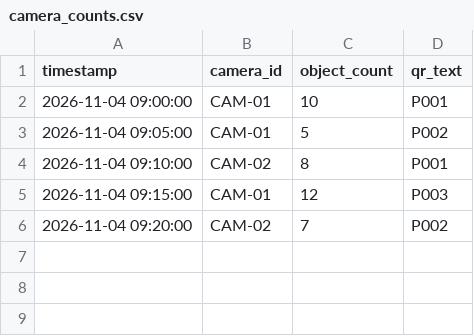
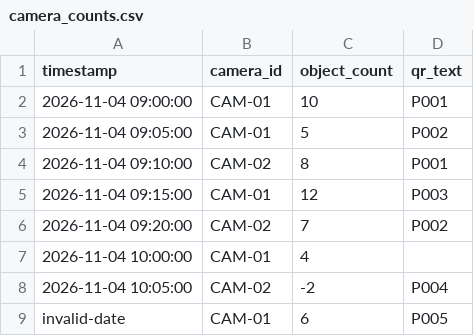
Before and after one commit to satrirattt/ip-camera-counting, a CSV file: camera_counts.csv, drawn as a sheet.

```diff
--- a/camera_counts.csv
+++ b/camera_counts.csv
@@ -6 +6,4 @@ timestamp,camera_id,object_count,qr_text
 2026-11-04 09:20:00,CAM-02,7,P002
+2026-11-04 10:00:00,CAM-01,4,
+2026-11-04 10:05:00,CAM-02,-2,P004
+invalid-date,CAM-01,6,P005
```
Also changed, not shown: 2 other files.
